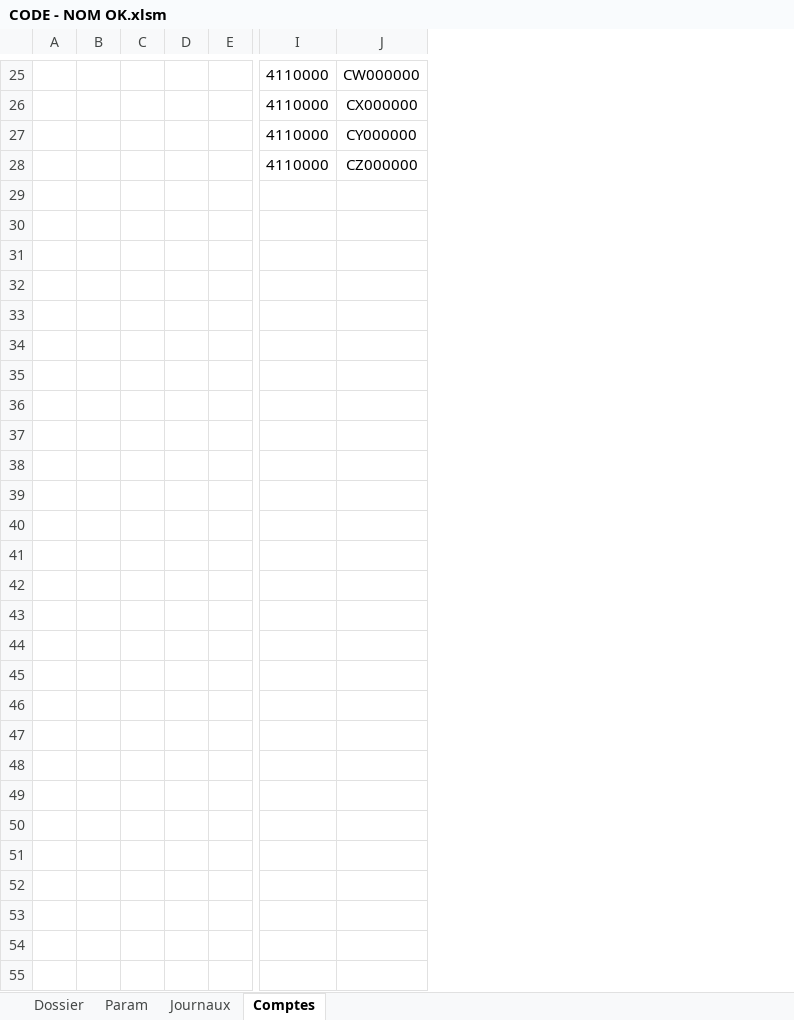
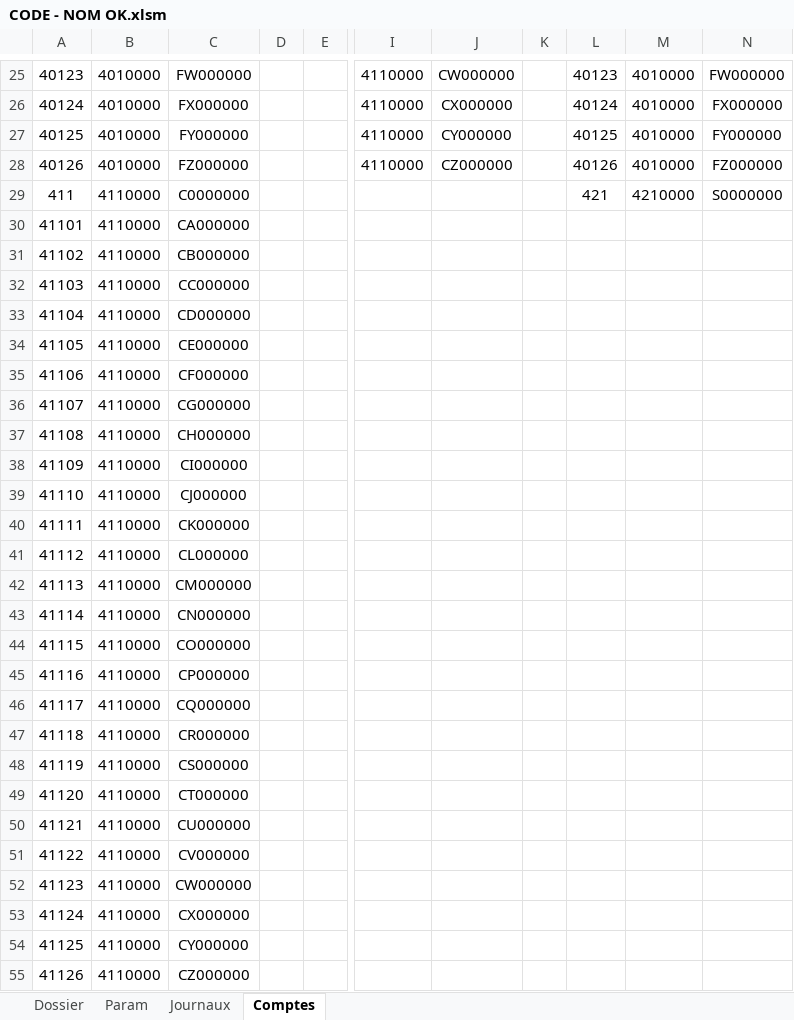
Before and after one commit to fd-devel/Importation, an Excel workbook: CODE - NOM OK.xlsm, sheet Comptes, drawn as a sheet; only a part is shown, gaps mark what is left out; values as stored, in another font and other column widths than the file's, no borders; removed rows and columns are numbered as before the commit, all else as after; rows hold the shown columns only; the diff names each change by its address in the sheet, - before the commit and + after, or states it on an @@ line.

Commit message:
Caiisse

```diff
--- a/CODE - NOM OK.xlsm (sheet Comptes)
+++ b/CODE - NOM OK.xlsm (sheet Comptes)
-column A, empty
-column B, empty
-column C, empty
+column A, rows 25-28: 40123 | 40124 | 40125 | 40126
+column B, rows 25-28: all 4010000
+column C, rows 25-28: FW000000 | FX000000 | FY000000 | FZ000000
+column K, empty
+column L, rows 25-28: 40123 | 40124 | 40125 | 40126
+column M, rows 25-28: all 4010000
+column N, rows 25-28: FW000000 | FX000000 | FY000000 | FZ000000
+row 29: 411 | 4110000 | C0000000 |  |  |  |  |  | 421 | 4210000 | S0000000
+row 30: 41101 | 4110000 | CA000000
+row 31: 41102 | 4110000 | CB000000
+row 32: 41103 | 4110000 | CC000000
+row 33: 41104 | 4110000 | CD000000
+row 34: 41105 | 4110000 | CE000000
+row 35: 41106 | 4110000 | CF000000
+row 36: 41107 | 4110000 | CG000000
+row 37: 41108 | 4110000 | CH000000
+row 38: 41109 | 4110000 | CI000000
+row 39: 41110 | 4110000 | CJ000000
+row 40: 41111 | 4110000 | CK000000
+row 41: 41112 | 4110000 | CL000000
+row 42: 41113 | 4110000 | CM000000
+row 43: 41114 | 4110000 | CN000000
+row 44: 41115 | 4110000 | CO000000
+row 45: 41116 | 4110000 | CP000000
+row 46: 41117 | 4110000 | CQ000000
+row 47: 41118 | 4110000 | CR000000
+row 48: 41119 | 4110000 | CS000000
+row 49: 41120 | 4110000 | CT000000
+row 50: 41121 | 4110000 | CU000000
+row 51: 41122 | 4110000 | CV000000
+row 52: 41123 | 4110000 | CW000000
+row 53: 41124 | 4110000 | CX000000
+row 54: 41125 | 4110000 | CY000000
+row 55: 41126 | 4110000 | CZ000000
```
Also changed, not shown: sheet Journaux, sheet Param, sheet Dossier, charts or pictures.
